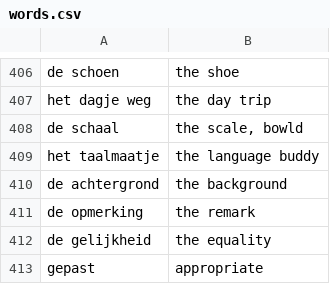
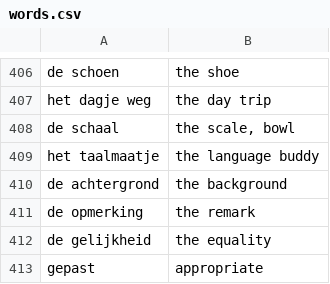
Before and after one commit to wirelessMousetail/VocabularyTrainer, a CSV file: Data/words.csv, drawn as a sheet; only a part is shown, gaps mark what is left out.

Commit message:
Fix typo in words list

```diff
--- a/Data/words.csv
+++ b/Data/words.csv
@@ -407,3 +407,3 @@ de schoen ; the shoe
 het dagje weg ; the day trip
-de schaal ; the scale, bowld
+de schaal ; the scale, bowl
 het taalmaatje ; the language buddy
```
